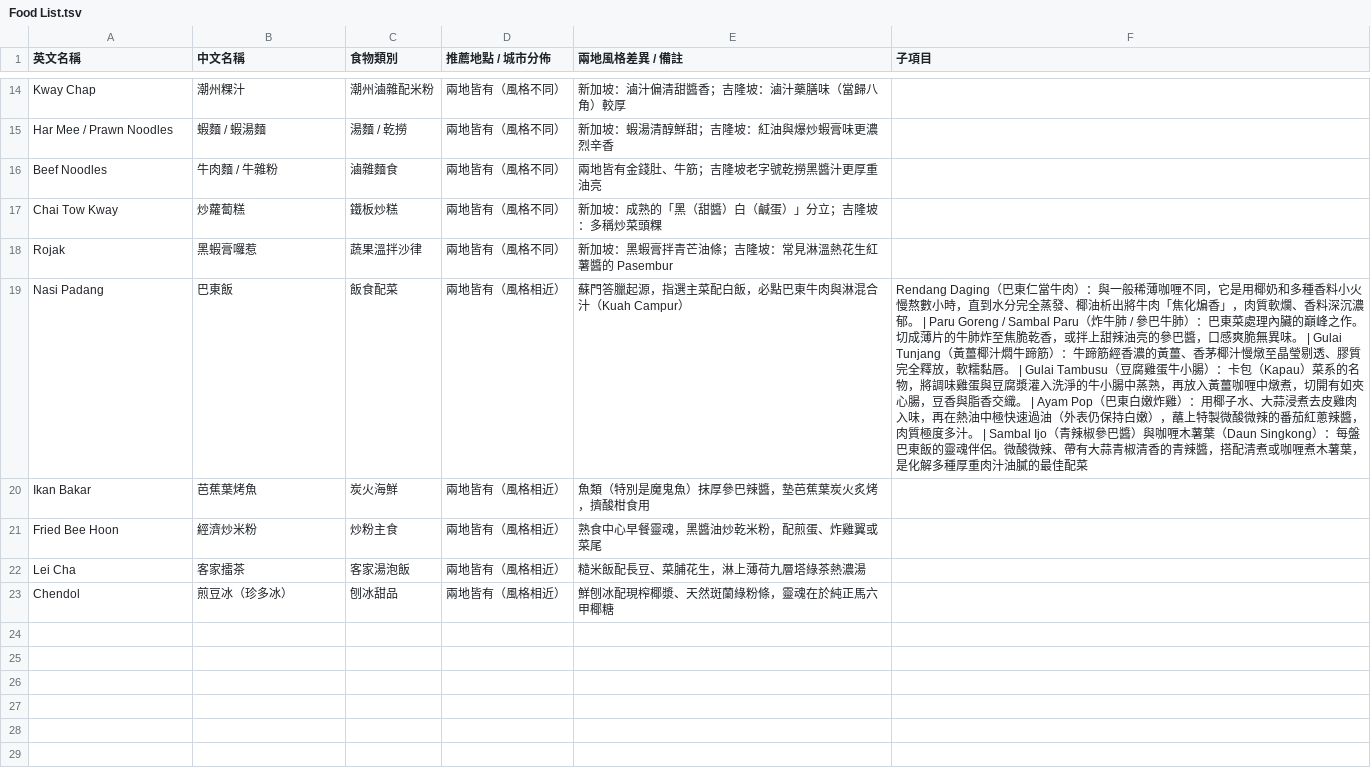
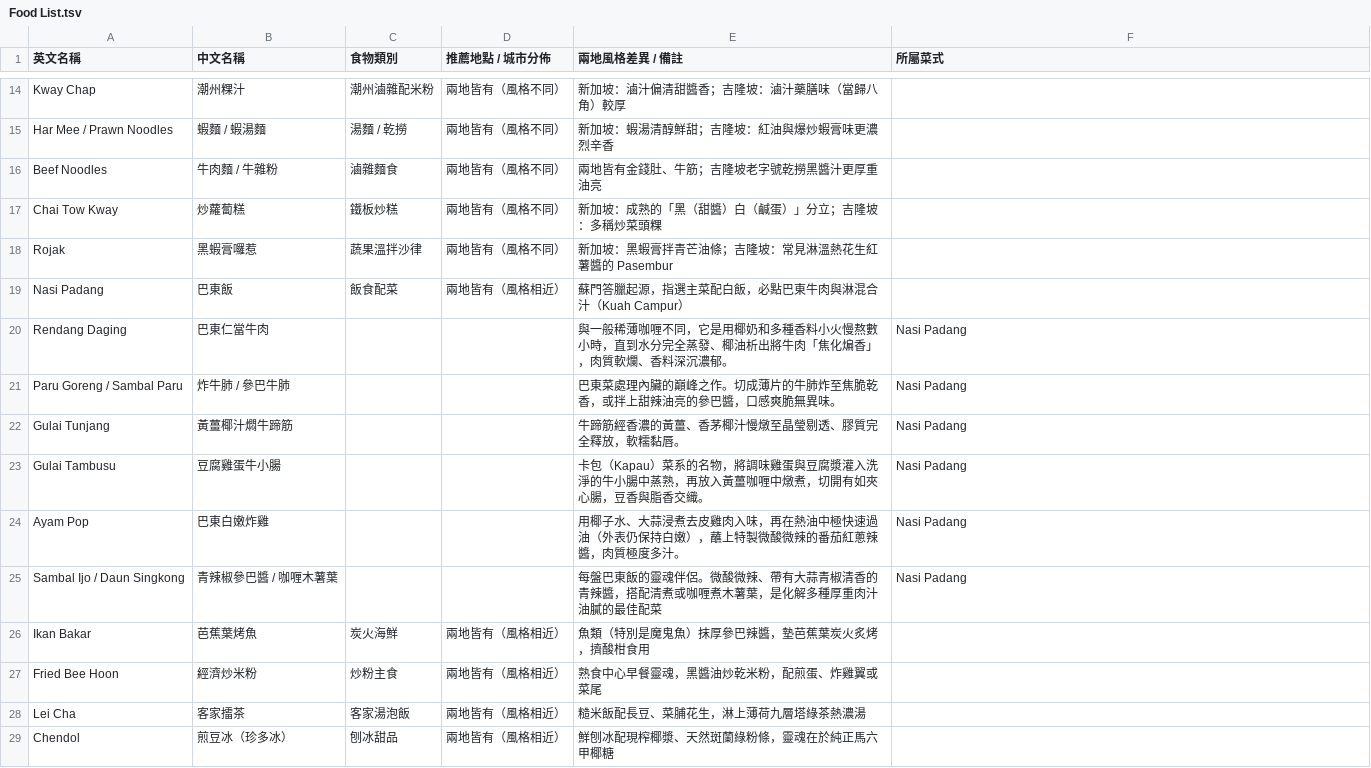
Before and after one commit to harveycyl/kul-sg-food-guide, a TSV file: Food List.tsv, drawn as a sheet; only a part is shown, gaps mark what is left out; the diff names each change by its address in the sheet, - before the commit and + after, or states it on an @@ line.

Commit message:
One row per sub-dish with parent column (Sheets-friendly)

```diff
--- a/Food List.tsv
+++ b/Food List.tsv
-F1: 子項目
+F1: 所屬菜式
-F19 (所屬菜式): Rendang Daging（巴東仁當牛肉）：與一般稀薄咖喱不同，它是用椰奶和多種香料小火慢熬數小時，直到水分完全蒸發、椰油析出將牛肉「焦化煸香」，肉質軟爛、香料深沉濃郁。 | Paru Goreng / Sambal Paru（炸牛肺 / 參巴牛肺）：巴東菜處理內臟的巔峰之作。切成薄片的牛肺炸至焦脆乾香，或拌上甜辣油亮的參巴醬，口感爽脆無異味。 | Gulai Tunjang（黃薑椰汁燜牛蹄筋）：牛蹄筋經香濃的黃薑、香茅椰汁慢燉至晶瑩剔透、膠質完全釋放，軟糯黏唇。 | Gulai Tambusu（豆腐雞蛋牛小腸）：卡包（Kapau）菜系的名物，將調味雞蛋與豆腐漿灌入洗淨的牛小腸中蒸熟，再放入黃薑咖喱中燉煮，切開有如夾心腸，豆香與脂香交織。 | Ayam Pop（巴東白嫩炸雞）：用椰子水、大蒜浸煮去皮雞肉入味，再在熱油中極快速過油（外表仍保持白嫩），蘸上特製微酸微辣的番茄紅蔥辣醬，肉質極度多汁。 | Sambal Ijo（青辣椒參巴醬）與咖喱木薯葉（Daun Singkong）：每盤巴東飯的靈魂伴侶。微酸微辣、帶有大蒜青椒清香的青辣醬，搭配清煮或咖喱煮木薯葉，是化解多種厚重肉汁油膩的最佳配菜
+F19 (所屬菜式): (empty)
+row 20: Rendang Daging | 巴東仁當牛肉 |  |  | 與一般稀薄咖喱不同，它是用椰奶和多種香料小火慢熬數小時，直到水分完全蒸發、椰油析出將牛肉「焦化煸香」，肉質軟爛、香料深沉濃郁。 | Nasi Padang
+row 21: Paru Goreng / Sambal Paru | 炸牛肺 / 參巴牛肺 |  |  | 巴東菜處理內臟的巔峰之作。切成薄片的牛肺炸至焦脆乾香，或拌上甜辣油亮的參巴醬，口感爽脆無異味。 | Nasi Padang
+row 22: Gulai Tunjang | 黃薑椰汁燜牛蹄筋 |  |  | 牛蹄筋經香濃的黃薑、香茅椰汁慢燉至晶瑩剔透、膠質完全釋放，軟糯黏唇。 | Nasi Padang
+row 23: Gulai Tambusu | 豆腐雞蛋牛小腸 |  |  | 卡包（Kapau）菜系的名物，將調味雞蛋與豆腐漿灌入洗淨的牛小腸中蒸熟，再放入黃薑咖喱中燉煮，切開有如夾心腸，豆香與脂香交織。 | Nasi Padang
+row 24: Ayam Pop | 巴東白嫩炸雞 |  |  | 用椰子水、大蒜浸煮去皮雞肉入味，再在熱油中極快速過油（外表仍保持白嫩），蘸上特製微酸微辣的番茄紅蔥辣醬，肉質極度多汁。 | Nasi Padang
+row 25: Sambal Ijo / Daun Singkong | 青辣椒參巴醬 / 咖喱木薯葉 |  |  | 每盤巴東飯的靈魂伴侶。微酸微辣、帶有大蒜青椒清香的青辣醬，搭配清煮或咖喱煮木薯葉，是化解多種厚重肉汁油膩的最佳配菜 | Nasi Padang
```
Also changed, not shown: 1 other file.
